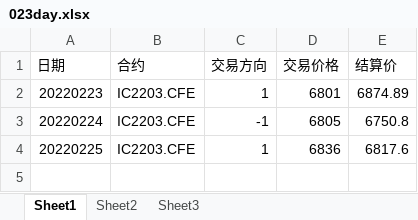
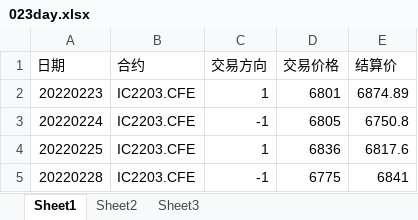
Before and after one commit to wyisme/strategy_simu, an Excel workbook: 023day.xlsx, sheet Sheet1, drawn as a sheet; values as stored, in another font and other column widths than the file's, no borders; the diff names each change by its address in the sheet, - before the commit and + after, or states it on an @@ line.

```diff
--- a/023day.xlsx (sheet Sheet1)
+++ b/023day.xlsx (sheet Sheet1)
+row 5: 20220228 | IC2203.CFE | -1 | 6775 | 6841
```
Also changed, not shown: 023compound.xlsx.
